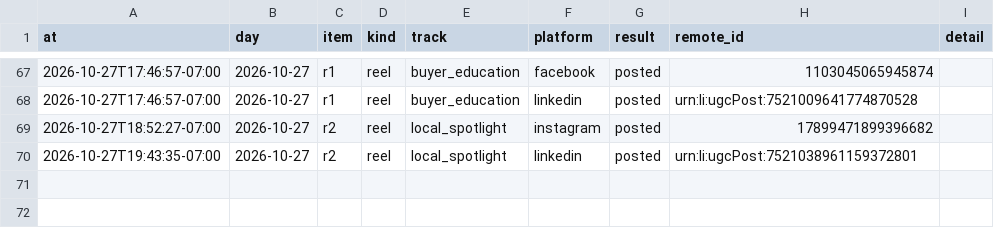
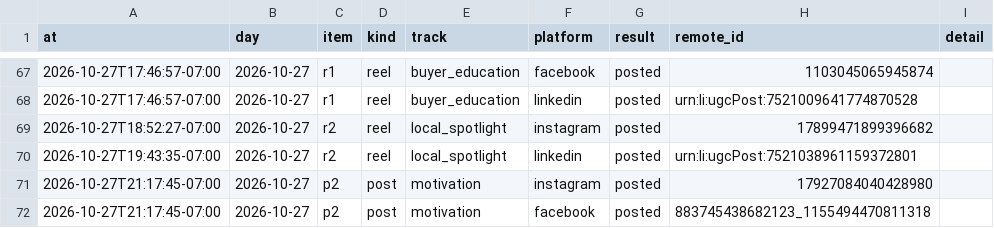
Before and after one commit to memorialdinh/memo-social-bot, a CSV file: data/publish_log.csv, drawn as a sheet; only a part is shown, gaps mark what is left out; the diff names each change by its address in the sheet, - before the commit and + after, or states it on an @@ line.

Commit message:
bot: published

```diff
--- a/data/publish_log.csv
+++ b/data/publish_log.csv
+row 71: 2026-10-27T21:17:45-07:00 | 2026-10-27 | p2 | post | motivation | instagram | posted | 17927084040428980
+row 72: 2026-10-27T21:17:45-07:00 | 2026-10-27 | p2 | post | motivation | facebook | posted | 883745438682123_1155494470811318
```
Also changed, not shown: 2 other files.
